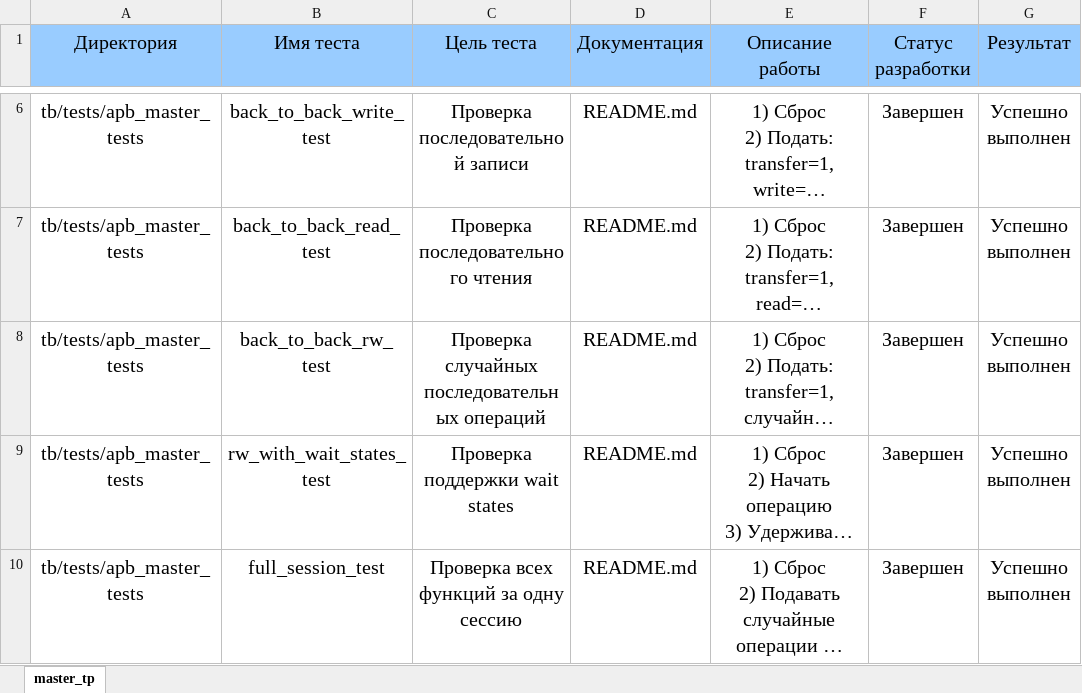
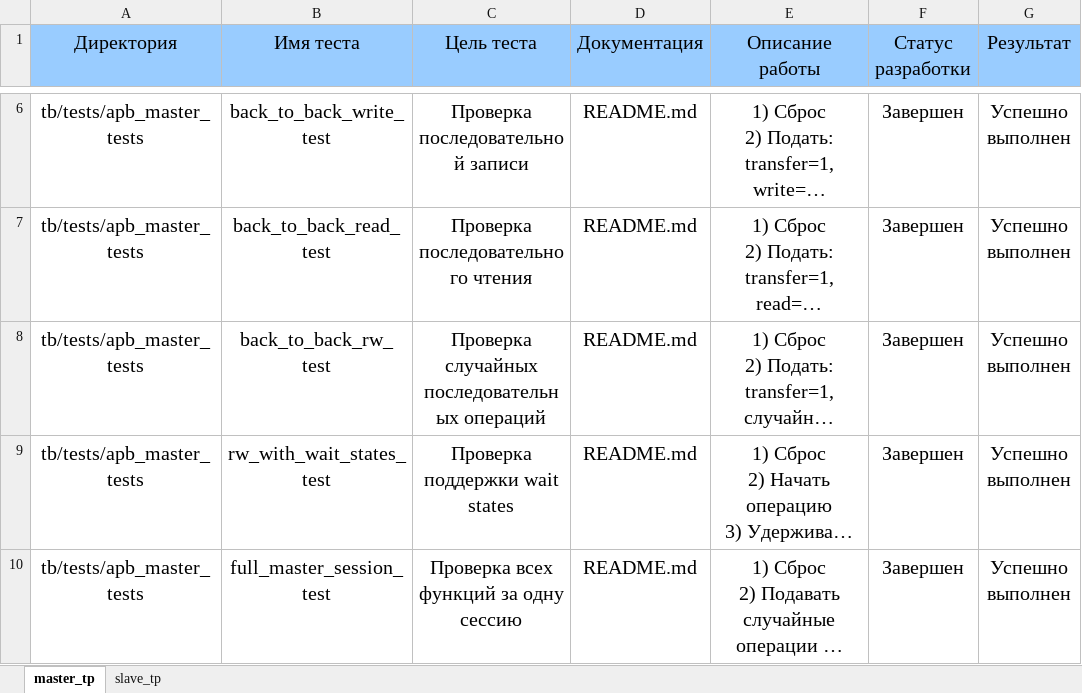
Before and after one commit to TretyakovMA/apb_protocol_UVM_tb, an Excel workbook: testplan/testplan.xlsx, sheet master_tp, drawn as a sheet; only a part is shown, gaps mark what is left out; long unchanged cells end in …; values as stored, in another font and other column widths than the file's, no borders; the diff names each change by its address in the sheet, - before the commit and + after, or states it on an @@ line.

```diff
--- a/testplan/testplan.xlsx (sheet master_tp)
+++ b/testplan/testplan.xlsx (sheet master_tp)
+sheet tab: slave_tp
-B10 (Имя теста): full_session_test
+B10 (Имя теста): full_master_session_test
```
Also changed, not shown: 28 other files.
